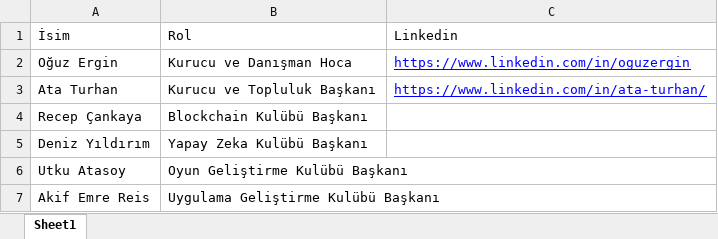
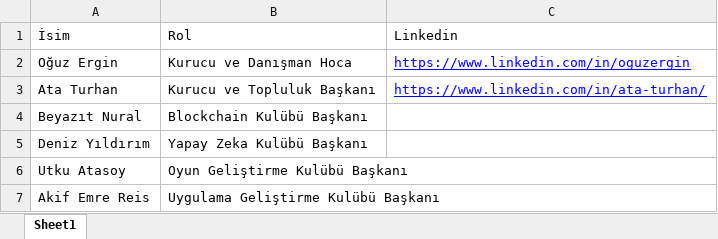
Before and after one commit to TOBB-ETU-CS-Community/Community_Website, an Excel workbook: input/Topluluk Ekibi.xlsx, sheet Sheet1, drawn as a sheet; values as stored, in another font and other column widths than the file's, no borders; the diff names each change by its address in the sheet, - before the commit and + after, or states it on an @@ line.

```diff
--- a/input/Topluluk Ekibi.xlsx (sheet Sheet1)
+++ b/input/Topluluk Ekibi.xlsx (sheet Sheet1)
-A4: Recep Çankaya
+A4: Beyazıt Nural
```
Also changed, not shown: 1 other file.
